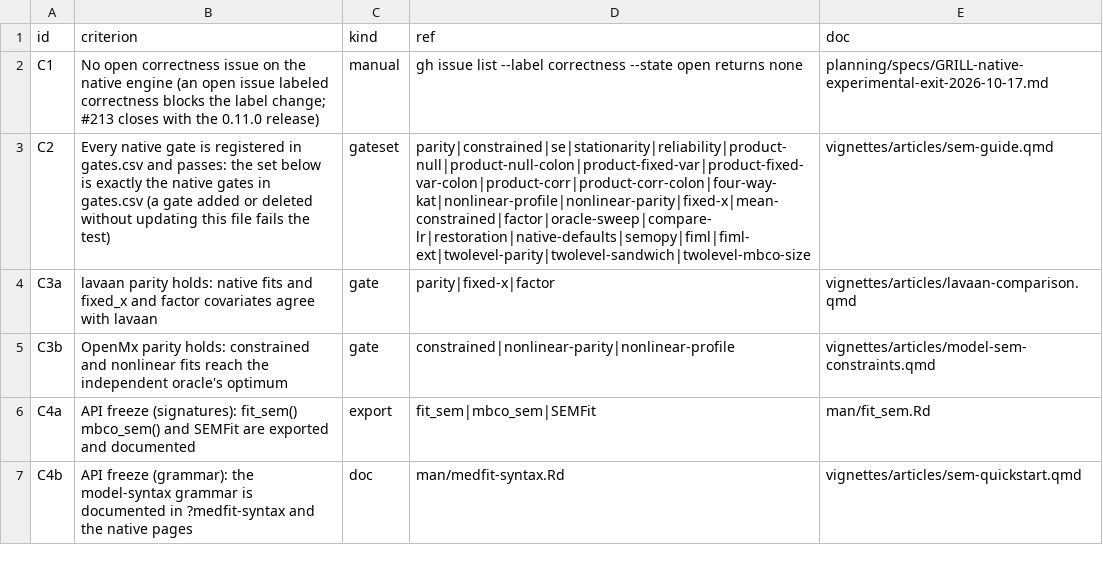
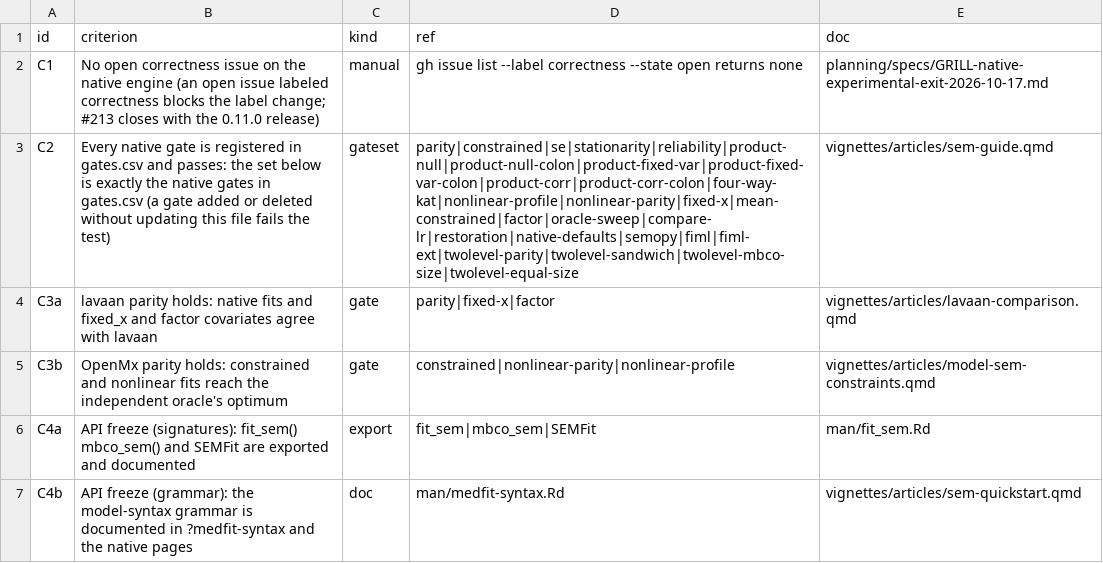
Before and after one commit to Data-Wise/medfit, a CSV file: planning/specs/CRITERIA-native-experimental-exit-2026-10-17.csv, drawn as a sheet; the diff names each change by its address in the sheet, - before the commit and + after, or states it on an @@ line.

```diff
--- a/planning/specs/CRITERIA-native-experimental-exit-2026-10-17.csv
+++ b/planning/specs/CRITERIA-native-experimental-exit-2026-10-17.csv
-D3 (ref): parity|constrained|se|stationarity|reliability|product-null|product-null-colon|product-fixed-var|product-fixed-var-colon|product-corr|product-corr-colon|four-way-kat|nonlinear-profile|nonlinear-parity|fixed-x|mean-constrained|factor|oracle-sweep|compare-lr|restoration|native-defaults|semopy|fiml|fiml-ext|twolevel-parity|twolevel-sandwich|twolevel-mbco-size
+D3 (ref): parity|constrained|se|stationarity|reliability|product-null|product-null-colon|product-fixed-var|product-fixed-var-colon|product-corr|product-corr-colon|four-way-kat|nonlinear-profile|nonlinear-parity|fixed-x|mean-constrained|factor|oracle-sweep|compare-lr|restoration|native-defaults|semopy|fiml|fiml-ext|twolevel-parity|twolevel-sandwich|twolevel-mbco-size|twolevel-equal-size
```
